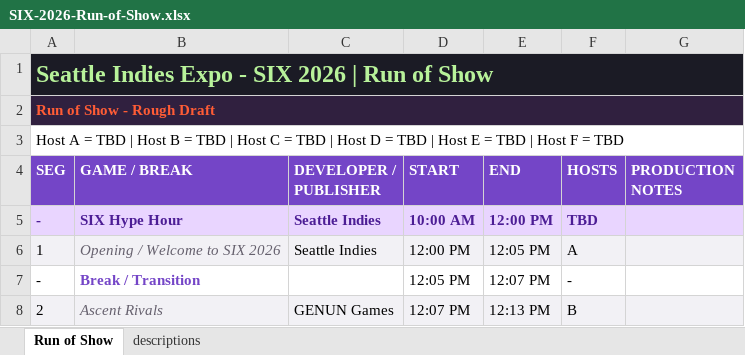
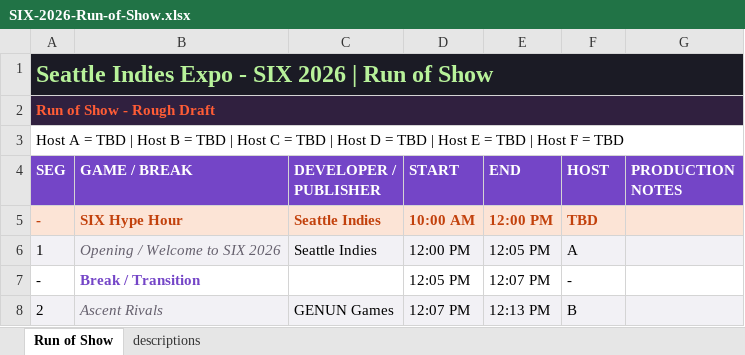
Before and after one commit to imriven/six-host-guide-2026, an Excel workbook: public/SIX-2026-Run-of-Show.xlsx, sheet Run of Show, drawn as a sheet; only a part is shown; values as stored, in another font and other column widths than the file's, no borders; the diff names each change by its address in the sheet, - before the commit and + after, or states it on an @@ line.

```diff
--- a/public/SIX-2026-Run-of-Show.xlsx (sheet Run of Show)
+++ b/public/SIX-2026-Run-of-Show.xlsx (sheet Run of Show)
-F4: HOSTS
+F4: HOST
-A5:G5 fill: #E9D5FF
+A5:G5 fill: #FCE4D6
-A5:F5 text colour: #4C1D95
+A5:F5 text colour: #C2410C
```
Also changed, not shown: 10 other files.
